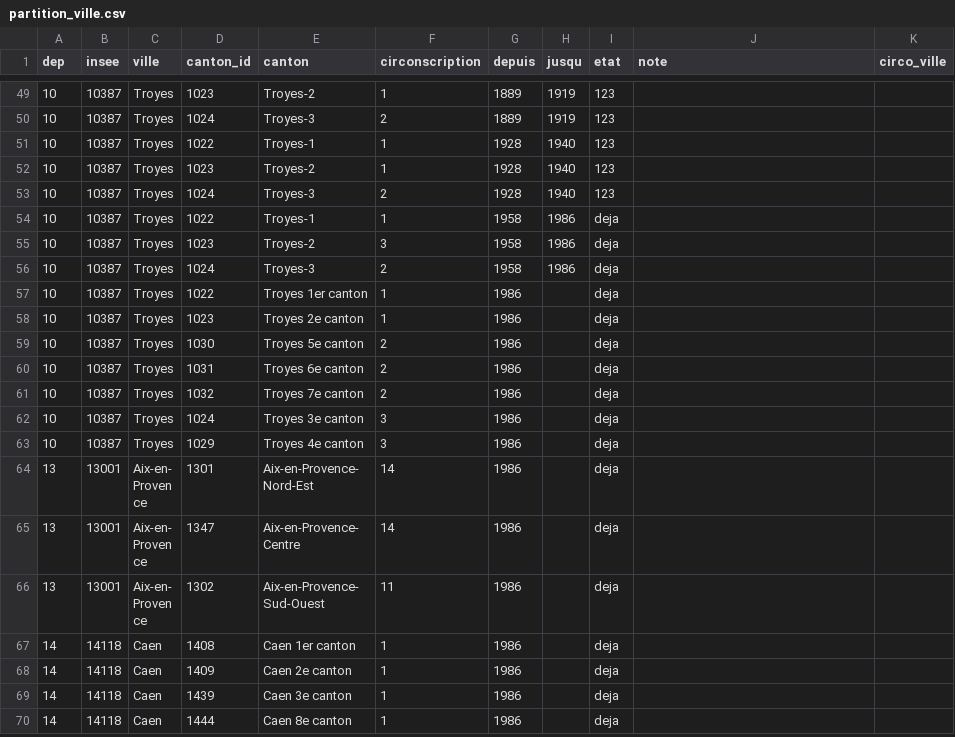
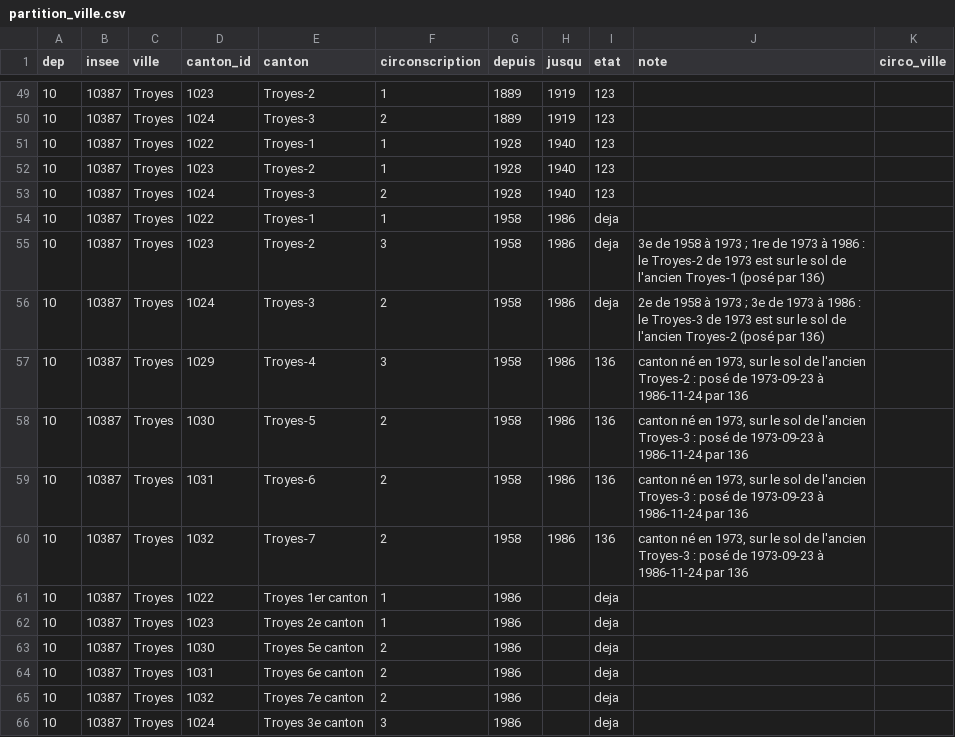
Before and after one commit to adrdufour/histgis-fr, a CSV file: circo/partition_ville.csv, drawn as a sheet; only a part is shown, gaps mark what is left out; the shorter side is filled out with more unchanged rows.

```diff
--- a/circo/partition_ville.csv
+++ b/circo/partition_ville.csv
@@ -54,4 +54,8 @@ dep,insee,ville,canton_id,canton,circonscription,depuis,jusqu,etat,note,circo_vi
 10,10387,Troyes,1022,Troyes-1,1,1958,1986,deja,,
-10,10387,Troyes,1023,Troyes-2,3,1958,1986,deja,,
-10,10387,Troyes,1024,Troyes-3,2,1958,1986,deja,,
+10,10387,Troyes,1023,Troyes-2,3,1958,1986,deja,3e de 1958 à 1973 ; 1re de 1973 à 1986 : le Troyes-2 de 1973 est sur le sol de l'ancien Troyes-1 (posé par 136),
+10,10387,Troyes,1024,Troyes-3,2,1958,1986,deja,2e de 1958 à 1973 ; 3e de 1973 à 1986 : le Troyes-3 de 1973 est sur le sol de l'ancien Troyes-2 (posé par 136),
+10,10387,Troyes,1029,Troyes-4,3,1958,1986,136,"canton né en 1973, sur le sol de l'ancien Troyes-2 : posé de 1973-09-23 à 1986-11-24 par 136",
+10,10387,Troyes,1030,Troyes-5,2,1958,1986,136,"canton né en 1973, sur le sol de l'ancien Troyes-3 : posé de 1973-09-23 à 1986-11-24 par 136",
+10,10387,Troyes,1031,Troyes-6,2,1958,1986,136,"canton né en 1973, sur le sol de l'ancien Troyes-3 : posé de 1973-09-23 à 1986-11-24 par 136",
+10,10387,Troyes,1032,Troyes-7,2,1958,1986,136,"canton né en 1973, sur le sol de l'ancien Troyes-3 : posé de 1973-09-23 à 1986-11-24 par 136",
 10,10387,Troyes,1022,Troyes 1er canton,1,1986,,deja,,
```
Also changed, not shown: cantons/composition_jo.csv, cantons/composition_jo_non_appariees.csv, 10 other files.
